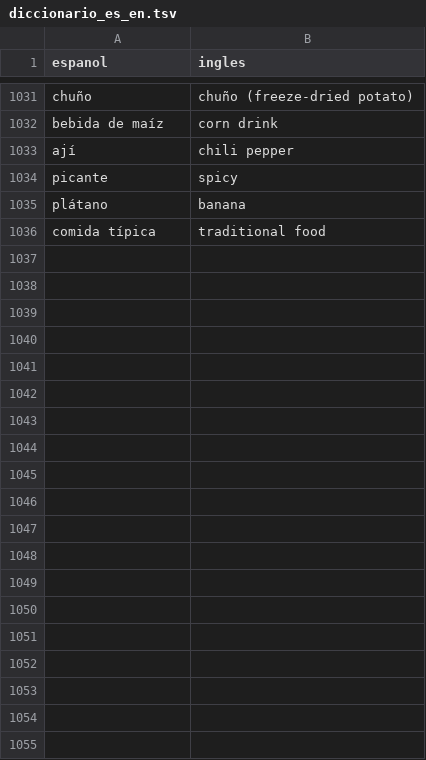
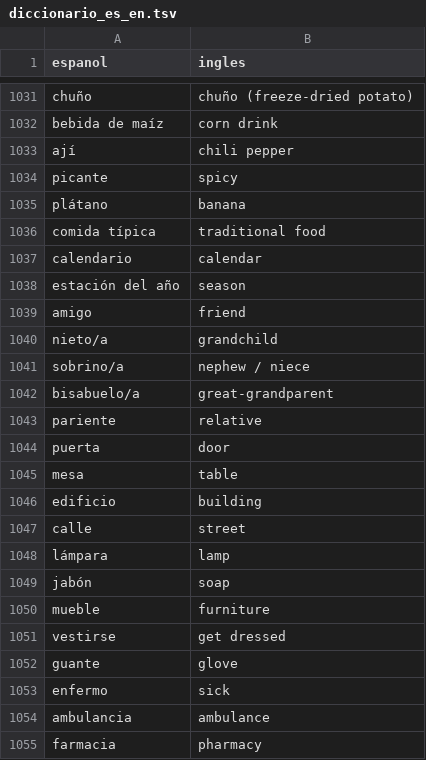
Before and after one commit to oweeme/owee, a TSV file: 02_Diccionario/datos/diccionario_es_en.tsv, drawn as a sheet; only a part is shown, gaps mark what is left out; the diff covers the shown part only; the diff names each change by its address in the sheet, - before the commit and + after, or states it on an @@ line.

```diff
--- a/02_Diccionario/datos/diccionario_es_en.tsv
+++ b/02_Diccionario/datos/diccionario_es_en.tsv
+row 1037: calendario | calendar
+row 1038: estación del año | season
+row 1039: amigo | friend
+row 1040: nieto/a | grandchild
+row 1041: sobrino/a | nephew / niece
+row 1042: bisabuelo/a | great-grandparent
+row 1043: pariente | relative
+row 1044: puerta | door
+row 1045: mesa | table
+row 1046: edificio | building
+row 1047: calle | street
+row 1048: lámpara | lamp
+row 1049: jabón | soap
+row 1050: mueble | furniture
+row 1051: vestirse | get dressed
+row 1052: guante | glove
+row 1053: enfermo | sick
+row 1054: ambulancia | ambulance
+row 1055: farmacia | pharmacy
```
Also changed, not shown: 22 added rows elsewhere in this file, 02_Diccionario/datos/ingles.tsv, 02_Diccionario/datos/lexico_ciencias.tsv, 29 other files.
